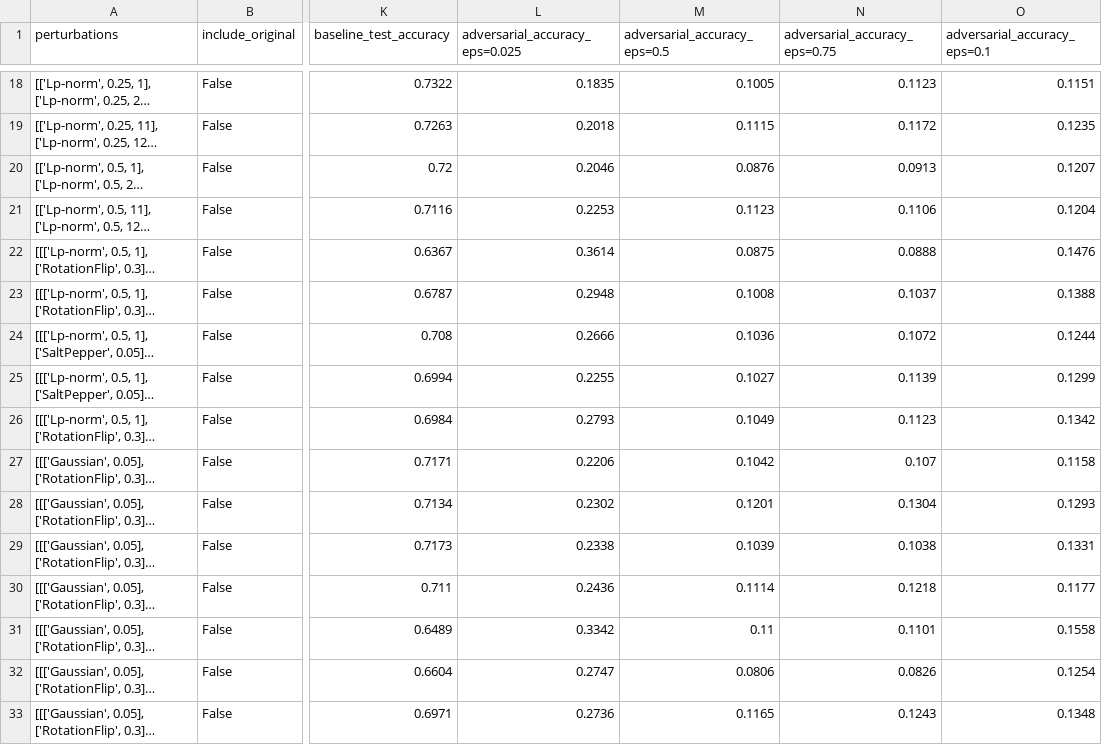
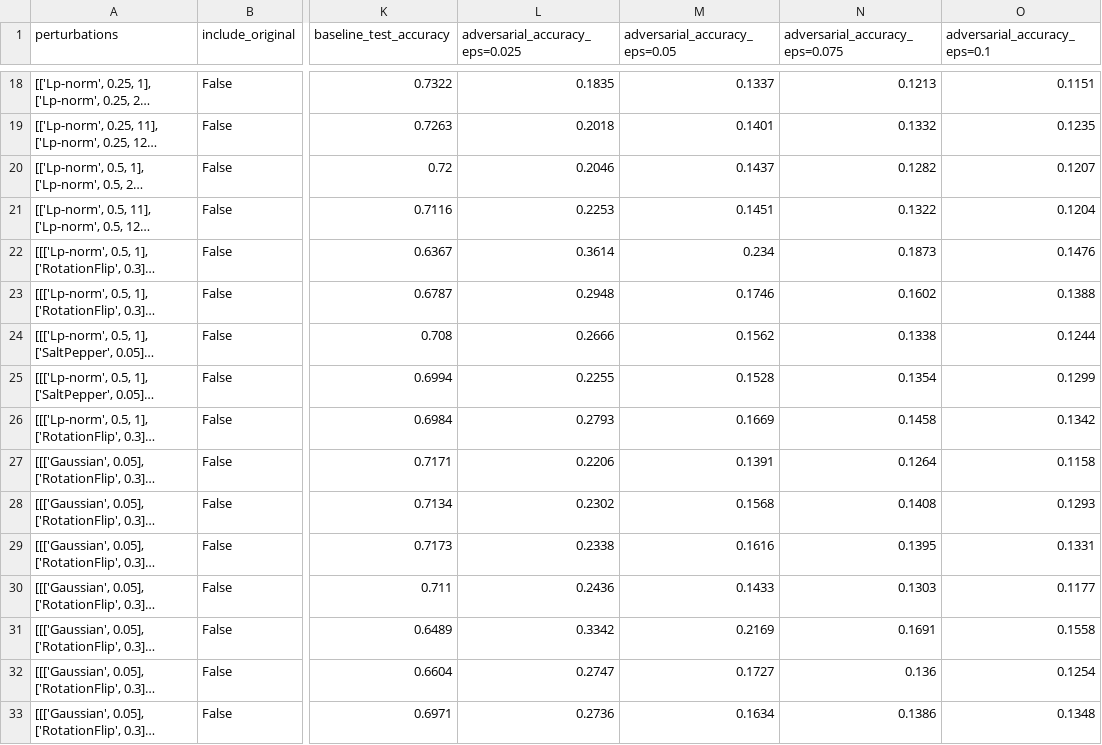
Before and after one commit to Max-Winga/RobustEnsemblePrompting, a CSV file: notebooks/experiment_log/FRESH_CNN_CIFAR_10_1.csv, drawn as a sheet; only a part is shown, gaps mark what is left out; long unchanged cells end in …; the diff covers the shown part only; the diff names each change by its address in the sheet, - before the commit and + after, or states it on an @@ line.

```diff
--- a/notebooks/experiment_log/FRESH_CNN_CIFAR_10_1.csv
+++ b/notebooks/experiment_log/FRESH_CNN_CIFAR_10_1.csv
-M1: adversarial_accuracy_eps=0.5
+M1: adversarial_accuracy_eps=0.05
-N1: adversarial_accuracy_eps=0.75
+N1: adversarial_accuracy_eps=0.075
-M18 (adversarial_accuracy_eps=0.05): 0.1005
+M18 (adversarial_accuracy_eps=0.05): 0.1337
-N18 (adversarial_accuracy_eps=0.075): 0.1123
+N18 (adversarial_accuracy_eps=0.075): 0.1213
-M19 (adversarial_accuracy_eps=0.05): 0.1115
+M19 (adversarial_accuracy_eps=0.05): 0.1401
-N19 (adversarial_accuracy_eps=0.075): 0.1172
+N19 (adversarial_accuracy_eps=0.075): 0.1332
-M20 (adversarial_accuracy_eps=0.05): 0.0876
+M20 (adversarial_accuracy_eps=0.05): 0.1437
-N20 (adversarial_accuracy_eps=0.075): 0.0913
+N20 (adversarial_accuracy_eps=0.075): 0.1282
-M21 (adversarial_accuracy_eps=0.05): 0.1123
+M21 (adversarial_accuracy_eps=0.05): 0.1451
-N21 (adversarial_accuracy_eps=0.075): 0.1106
+N21 (adversarial_accuracy_eps=0.075): 0.1322
-M22 (adversarial_accuracy_eps=0.05): 0.0875
+M22 (adversarial_accuracy_eps=0.05): 0.234
-N22 (adversarial_accuracy_eps=0.075): 0.0888
+N22 (adversarial_accuracy_eps=0.075): 0.1873
-M23 (adversarial_accuracy_eps=0.05): 0.1008
+M23 (adversarial_accuracy_eps=0.05): 0.1746
-N23 (adversarial_accuracy_eps=0.075): 0.1037
+N23 (adversarial_accuracy_eps=0.075): 0.1602
-M24 (adversarial_accuracy_eps=0.05): 0.1036
+M24 (adversarial_accuracy_eps=0.05): 0.1562
-N24 (adversarial_accuracy_eps=0.075): 0.1072
+N24 (adversarial_accuracy_eps=0.075): 0.1338
-M25 (adversarial_accuracy_eps=0.05): 0.1027
+M25 (adversarial_accuracy_eps=0.05): 0.1528
-N25 (adversarial_accuracy_eps=0.075): 0.1139
+N25 (adversarial_accuracy_eps=0.075): 0.1354
-M26 (adversarial_accuracy_eps=0.05): 0.1049
+M26 (adversarial_accuracy_eps=0.05): 0.1669
-N26 (adversarial_accuracy_eps=0.075): 0.1123
+N26 (adversarial_accuracy_eps=0.075): 0.1458
-M27 (adversarial_accuracy_eps=0.05): 0.1042
+M27 (adversarial_accuracy_eps=0.05): 0.1391
-N27 (adversarial_accuracy_eps=0.075): 0.107
+N27 (adversarial_accuracy_eps=0.075): 0.1264
-M28 (adversarial_accuracy_eps=0.05): 0.1201
+M28 (adversarial_accuracy_eps=0.05): 0.1568
-N28 (adversarial_accuracy_eps=0.075): 0.1304
+N28 (adversarial_accuracy_eps=0.075): 0.1408
-M29 (adversarial_accuracy_eps=0.05): 0.1039
+M29 (adversarial_accuracy_eps=0.05): 0.1616
-N29 (adversarial_accuracy_eps=0.075): 0.1038
+N29 (adversarial_accuracy_eps=0.075): 0.1395
-M30 (adversarial_accuracy_eps=0.05): 0.1114
+M30 (adversarial_accuracy_eps=0.05): 0.1433
-N30 (adversarial_accuracy_eps=0.075): 0.1218
+N30 (adversarial_accuracy_eps=0.075): 0.1303
-M31 (adversarial_accuracy_eps=0.05): 0.11
+M31 (adversarial_accuracy_eps=0.05): 0.2169
-N31 (adversarial_accuracy_eps=0.075): 0.1101
+N31 (adversarial_accuracy_eps=0.075): 0.1691
-M32 (adversarial_accuracy_eps=0.05): 0.0806
+M32 (adversarial_accuracy_eps=0.05): 0.1727
-N32 (adversarial_accuracy_eps=0.075): 0.0826
+N32 (adversarial_accuracy_eps=0.075): 0.136
-M33 (adversarial_accuracy_eps=0.05): 0.1165
+M33 (adversarial_accuracy_eps=0.05): 0.1634
-N33 (adversarial_accuracy_eps=0.075): 0.1243
+N33 (adversarial_accuracy_eps=0.075): 0.1386
```
Also changed, not shown: 72 edited cells elsewhere in this file, 8 other files.
